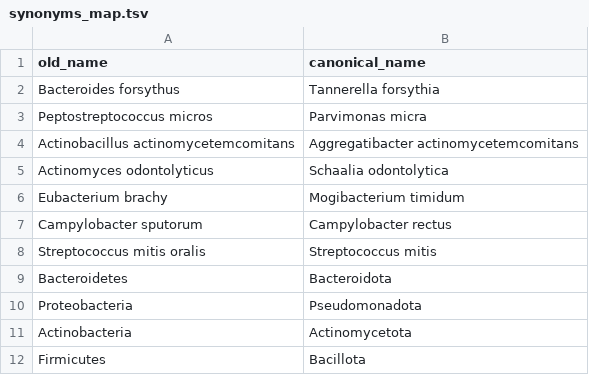
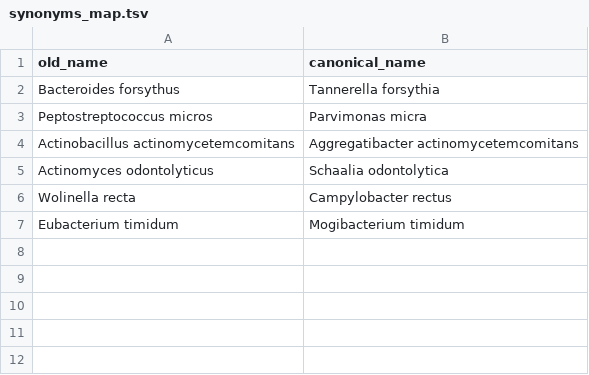
Before and after one commit to LaBiOmicS/q2-periodontitis, a TSV file: q2_periodontitis/data/synonyms_map.tsv, drawn as a sheet.

```diff
--- a/q2_periodontitis/data/synonyms_map.tsv
+++ b/q2_periodontitis/data/synonyms_map.tsv
@@ -5,8 +5,3 @@ Actinobacillus actinomycetemcomitans	Aggregatibacter actinomycetemcomitans
 Actinomyces odontolyticus	Schaalia odontolytica
-Eubacterium brachy	Mogibacterium timidum
-Campylobacter sputorum	Campylobacter rectus
-Streptococcus mitis oralis	Streptococcus mitis
-Bacteroidetes	Bacteroidota
-Proteobacteria	Pseudomonadota
-Actinobacteria	Actinomycetota
-Firmicutes	Bacillota
+Wolinella recta	Campylobacter rectus
+Eubacterium timidum	Mogibacterium timidum
```
Also changed, not shown: q2_periodontitis/data/ehomd_map.tsv, 2 other files.
